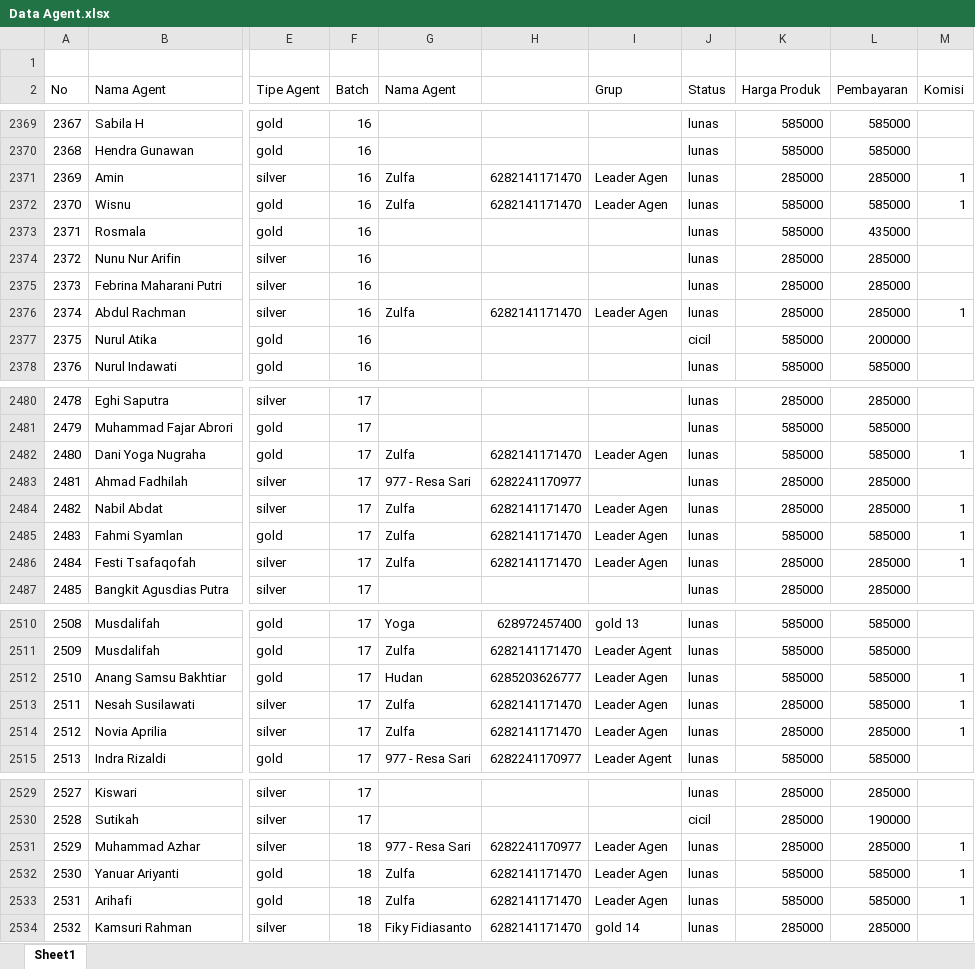
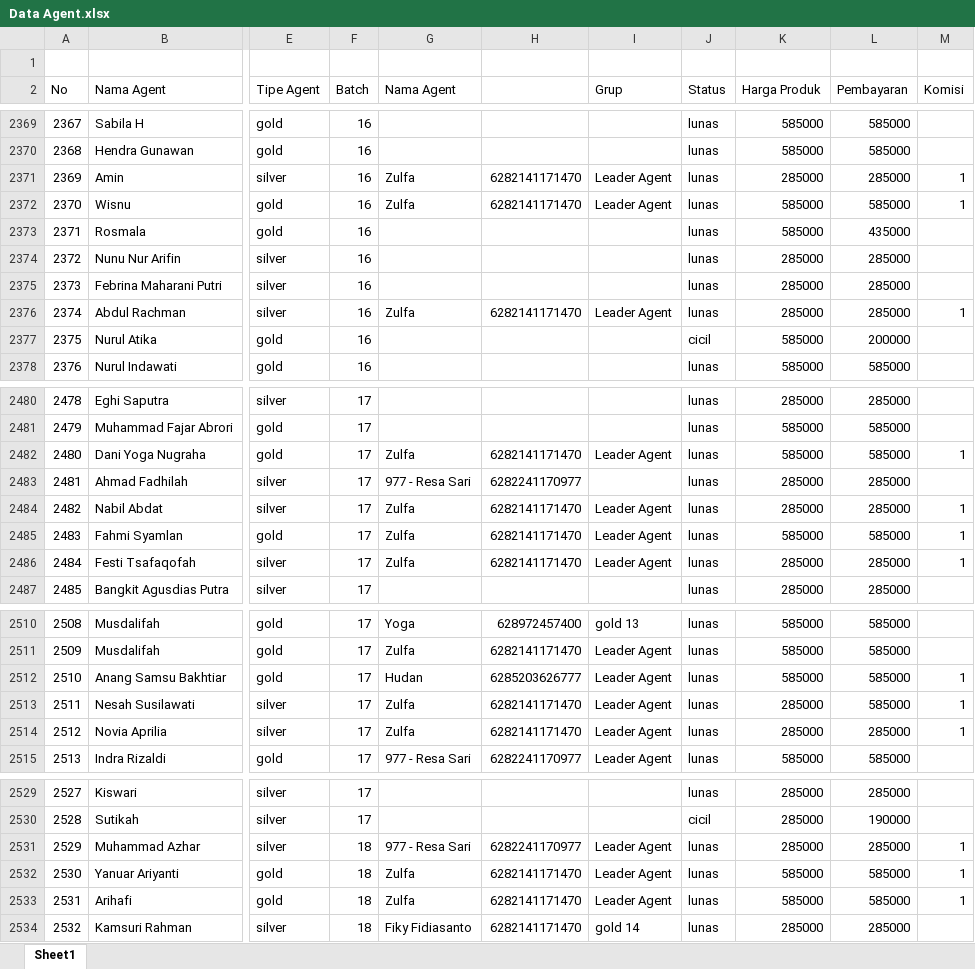
Before and after one commit to roem9/si_umroh, an Excel workbook: public/Data Baru/Data Agent.xlsx, sheet Sheet1, drawn as a sheet; only a part is shown, gaps mark what is left out; values as stored, in another font and other column widths than the file's, no cell formats; the diff covers the shown part only; the diff names each change by its address in the sheet, - before the commit and + after, or states it on an @@ line.

Commit message:
perbaikan data

```diff
--- a/public/Data Baru/Data Agent.xlsx (sheet Sheet1)
+++ b/public/Data Baru/Data Agent.xlsx (sheet Sheet1)
-I2371:I2372 (Grup): Leader Agen
+I2371:I2372 (Grup): Leader Agent
-I2376 (Grup): Leader Agen
+I2376 (Grup): Leader Agent
-I2482 (Grup): Leader Agen
+I2482 (Grup): Leader Agent
-I2484:I2486 (Grup): Leader Agen
+I2484:I2486 (Grup): Leader Agent
-I2512:I2514 (Grup): Leader Agen
+I2512:I2514 (Grup): Leader Agent
-I2531:I2533 (Grup): Leader Agen
+I2531:I2533 (Grup): Leader Agent
```
Also changed, not shown: 14 edited cells elsewhere in this sheet, cell formats, 2 other files.
